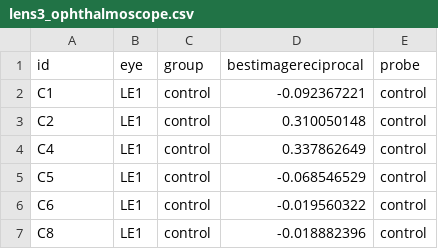
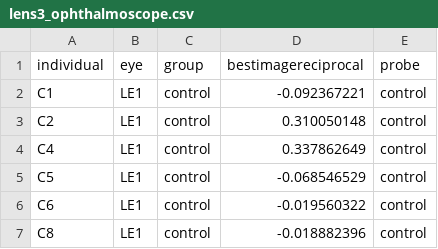
Before and after one commit to binturong98/complex-lens-lens3, a CSV file: lens3_ophthalmoscope.csv, drawn as a sheet; only a part is shown.

```diff
--- a/lens3_ophthalmoscope.csv
+++ b/lens3_ophthalmoscope.csv
@@ -1,2 +1,2 @@
-id,eye,group,bestimagereciprocal,probe
+individual,eye,group,bestimagereciprocal,probe
 C1,LE1,control,-0.092367221,control
```
Also changed, not shown: lens3_behaviour.csv, 3 other files.
